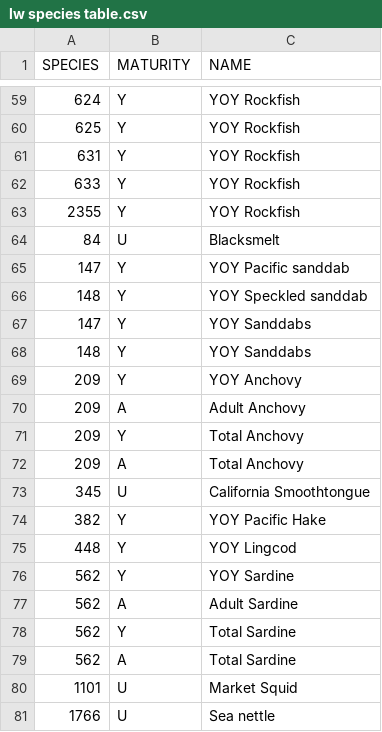
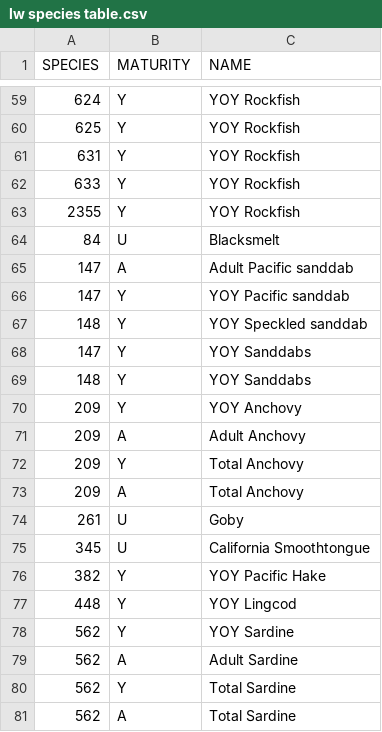
Before and after one commit to tanyalrogers/RREAS, a CSV file: data-raw/lw species table.csv, drawn as a sheet; only a part is shown, gaps mark what is left out; the shorter side is filled out with more unchanged rows; the diff names each change by its address in the sheet, - before the commit and + after, or states it on an @@ line.

Commit message:
major updates
add dryad dataset, dedicated load function, revise readme, update documentation

```diff
--- a/data-raw/lw species table.csv
+++ b/data-raw/lw species table.csv
+row 65: 147 | A | Adult Pacific sanddab
+row 74: 261 | U | Goby
```
Also changed, not shown: 29 other files.
